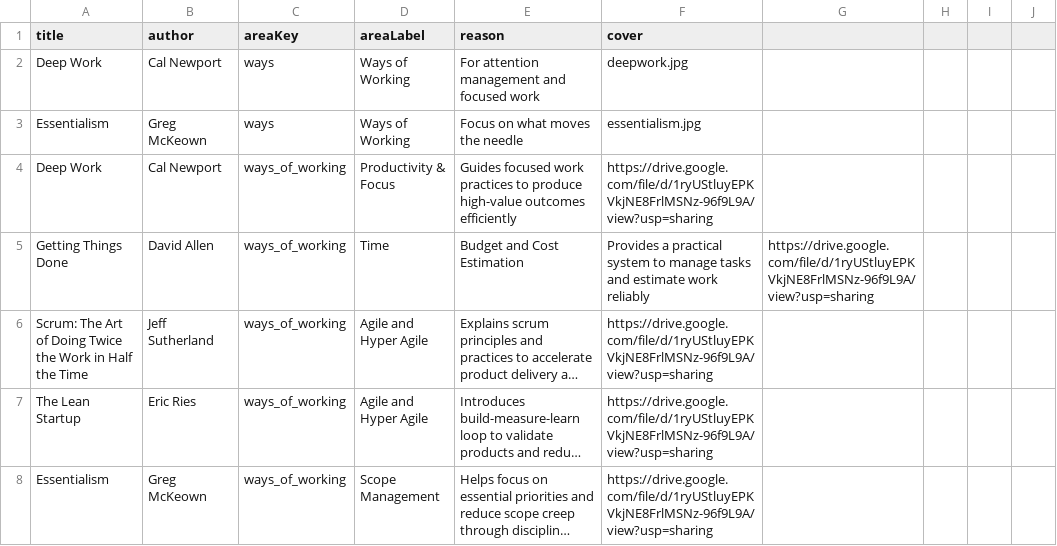
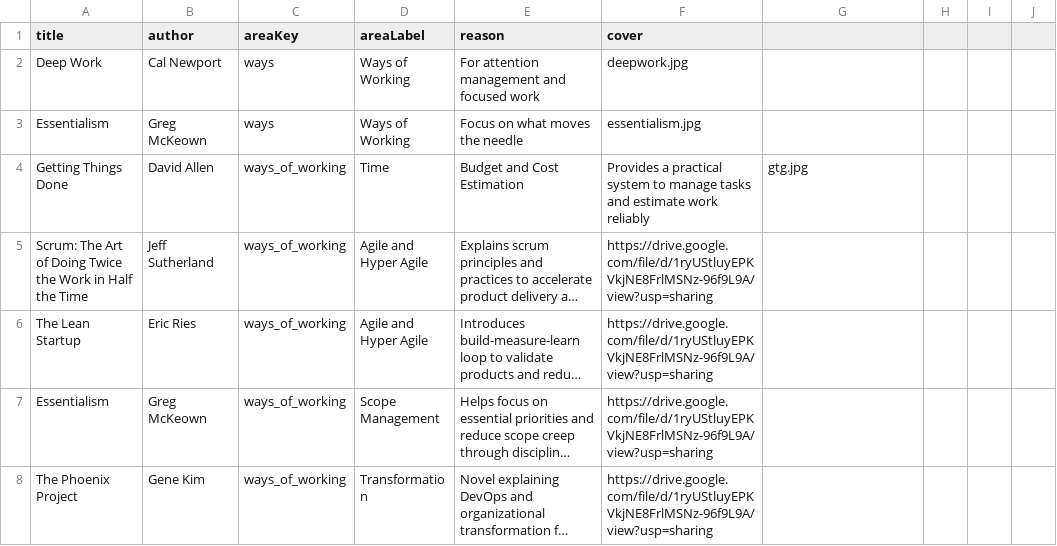
Before and after one commit to madhunair1/booksdb, a CSV file: booksdb.csv, drawn as a sheet; only a part is shown; the shorter side is filled out with more unchanged rows; long unchanged cells end in …; removed rows and columns are numbered as before the commit, all else as after; the diff names each change by its address in the sheet, - before the commit and + after, or states it on an @@ line.

Commit message:
booksdb.csv

```diff
--- a/booksdb.csv
+++ b/booksdb.csv
-row 4: Deep Work | Cal Newport | ways_of_working | Productivity & Focus | Guides focused work practices to produce high-value outcomes efficiently | https://drive.google.com/file/d/1ryUStluyEPKVkjNE8FrlMSNz-96f9L9A/view?usp=sharing
-G4: https://drive.google.com/file/d/1ryUStluyEPKVkjNE8FrlMSNz-96f9L9A/view?usp=sharing
+G4: gtg.jpg
```
